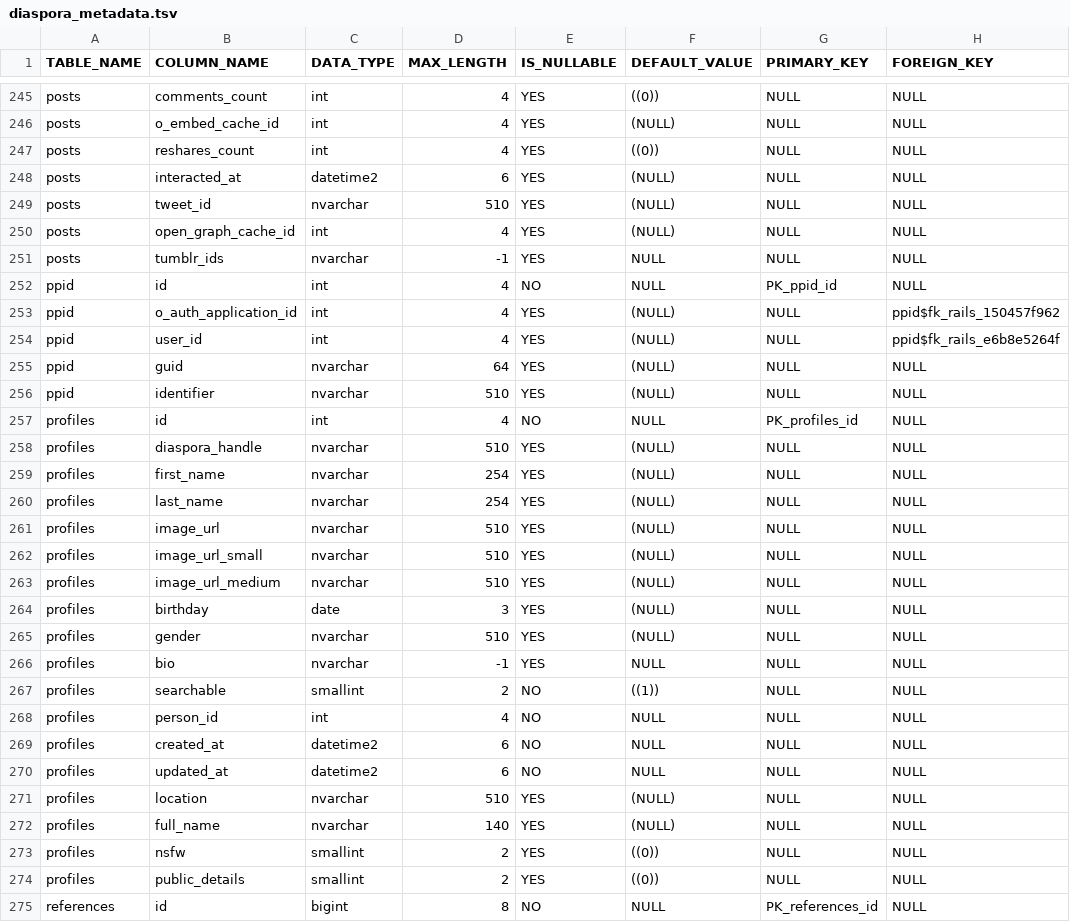
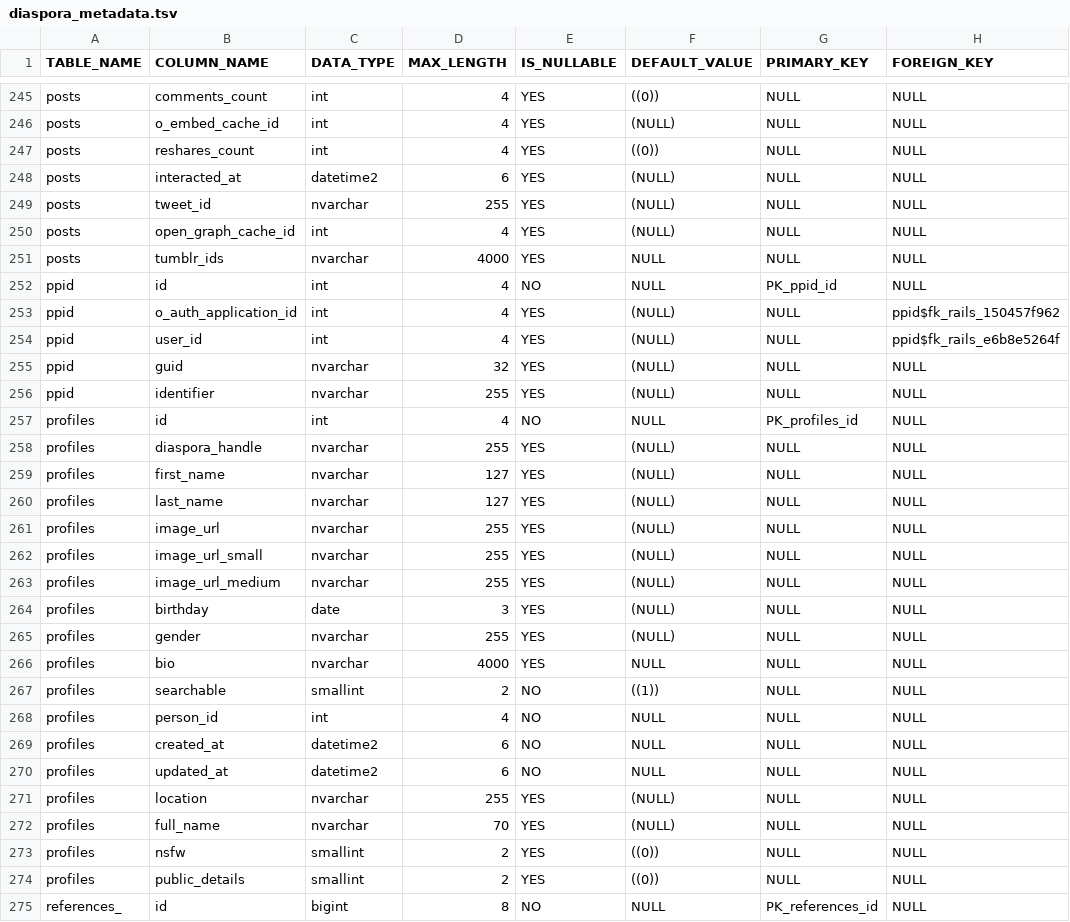
Before and after one commit to leehe228/github-oss-sql-benchmark, a TSV file: metadata/diaspora_metadata.tsv (was data/metadata_tsv/diaspora_metadata.tsv), drawn as a sheet; only a part is shown, gaps mark what is left out; the diff covers the shown part only; the diff names each change by its address in the sheet, - before the commit and + after, or states it on an @@ line.

Commit message:
Update metadata

```diff
--- a/data/metadata_tsv/diaspora_metadata.tsv
+++ b/metadata/diaspora_metadata.tsv
-D249 (MAX_LENGTH): 510
+D249 (MAX_LENGTH): 255
-D251 (MAX_LENGTH): -1
+D251 (MAX_LENGTH): 4000
-D255 (MAX_LENGTH): 64
+D255 (MAX_LENGTH): 32
-D256 (MAX_LENGTH): 510
+D256 (MAX_LENGTH): 255
-D258 (MAX_LENGTH): 510
+D258 (MAX_LENGTH): 255
-D259:D260 (MAX_LENGTH): 254
+D259:D260 (MAX_LENGTH): 127
-D261:D263 (MAX_LENGTH): 510
+D261:D263 (MAX_LENGTH): 255
-D265 (MAX_LENGTH): 510
+D265 (MAX_LENGTH): 255
-D266 (MAX_LENGTH): -1
+D266 (MAX_LENGTH): 4000
-D271 (MAX_LENGTH): 510
+D271 (MAX_LENGTH): 255
-D272 (MAX_LENGTH): 140
+D272 (MAX_LENGTH): 70
-A275 (TABLE_NAME): references
+A275 (TABLE_NAME): references_
```
Also changed, not shown: 128 edited cells elsewhere in this file, metadata/lobsters_metadata.tsv, metadata/redmine_metadata.tsv, 2 other files.
